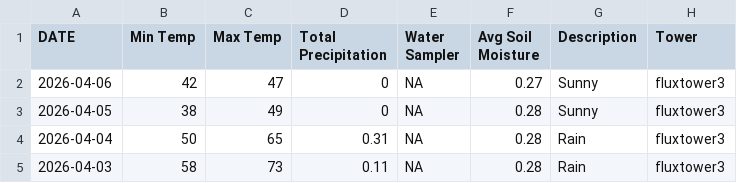
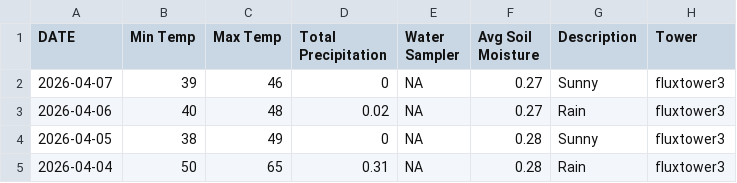
Before and after one commit to kesondrakey/kesondrakey.github.io, a CSV file: files/daily_fluxtower3.csv, drawn as a sheet; only a part is shown; the shorter side is filled out with more unchanged rows.

```diff
--- a/files/daily_fluxtower3.csv
+++ b/files/daily_fluxtower3.csv
@@ -1,3 +1,4 @@
 DATE,Min Temp,Max Temp,Total Precipitation,Water Sampler,Avg Soil Moisture,Description,Tower
-2026-04-06,42,47,0,NA,0.27,Sunny,fluxtower3
+2026-04-07,39,46,0,NA,0.27,Sunny,fluxtower3
+2026-04-06,40,48,0.02,NA,0.27,Rain,fluxtower3
 2026-04-05,38,49,0,NA,0.28,Sunny,fluxtower3
```
Also changed, not shown: files/daily_fluxtower1.csv, files/daily_fluxtower2.csv, 21 other files.
